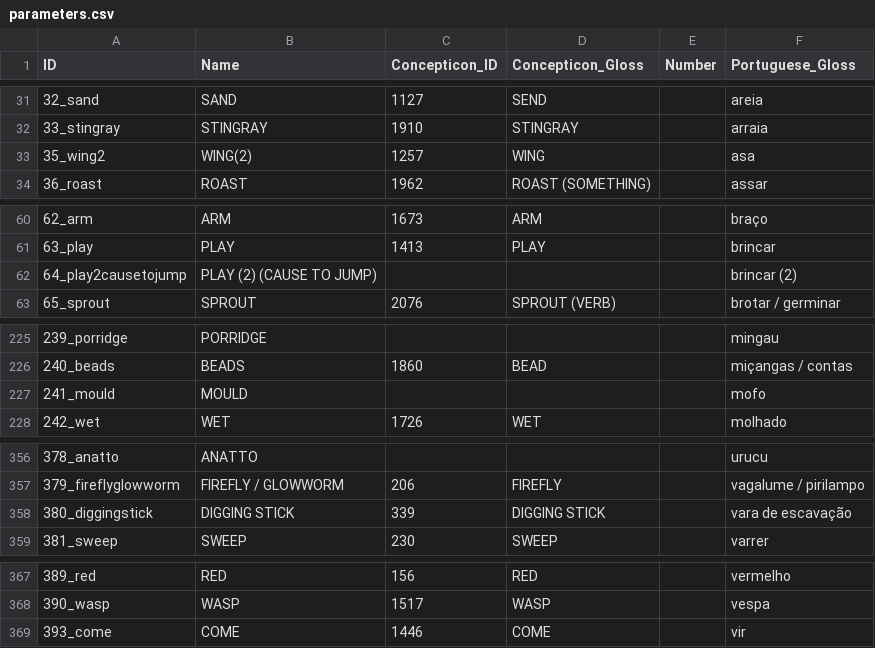
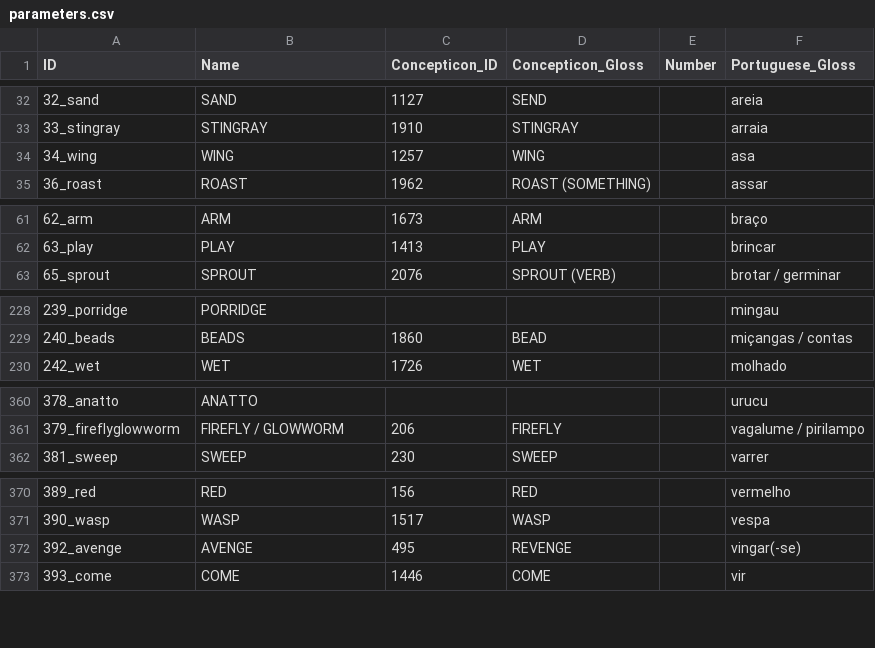
Before and after one commit to tupian-language-resources/tuled, a CSV file: cldf/parameters.csv, drawn as a sheet; only a part is shown, gaps mark what is left out; the diff covers the shown part only.

```diff
--- a/cldf/parameters.csv
+++ b/cldf/parameters.csv
@@ -32,3 +33,3 @@ ID,Name,Concepticon_ID,Concepticon_Gloss,Number,Portuguese_Gloss
 33_stingray,STINGRAY,1910,STINGRAY,,arraia
-35_wing2,WING(2),1257,WING,,asa
+34_wing,WING,1257,WING,,asa
 36_roast,ROAST,1962,ROAST (SOMETHING),,assar
@@ -61,3 +62,2 @@ ID,Name,Concepticon_ID,Concepticon_Gloss,Number,Portuguese_Gloss
 63_play,PLAY,1413,PLAY,,brincar
-64_play2causetojump,PLAY (2) (CAUSE TO JUMP),,,,brincar (2)
 65_sprout,SPROUT,2076,SPROUT (VERB),,brotar / germinar
@@ -226,3 +229,2 @@ ID,Name,Concepticon_ID,Concepticon_Gloss,Number,Portuguese_Gloss
 240_beads,BEADS,1860,BEAD,,miçangas / contas
-241_mould,MOULD,,,,mofo
 242_wet,WET,1726,WET,,molhado
@@ -357,3 +361,2 @@ ID,Name,Concepticon_ID,Concepticon_Gloss,Number,Portuguese_Gloss
 379_fireflyglowworm,FIREFLY / GLOWWORM,206,FIREFLY,,vagalume / pirilampo
-380_diggingstick,DIGGING STICK,339,DIGGING STICK,,vara de escavação
 381_sweep,SWEEP,230,SWEEP,,varrer
@@ -368,2 +371,3 @@ ID,Name,Concepticon_ID,Concepticon_Gloss,Number,Portuguese_Gloss
 390_wasp,WASP,1517,WASP,,vespa
+392_avenge,AVENGE,495,REVENGE,,vingar(-se)
 393_come,COME,1446,COME,,vir
```
Also changed, not shown: 10 added rows, 4 removed rows and 3 edited cells elsewhere in this file, cldf/languages.csv, etc/concepts.tsv, 12 other files.
